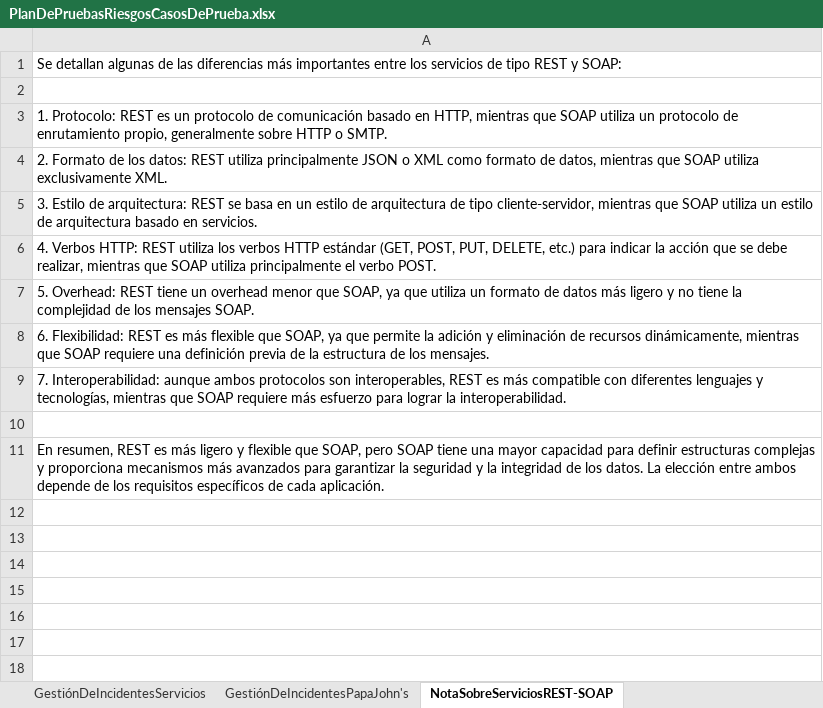
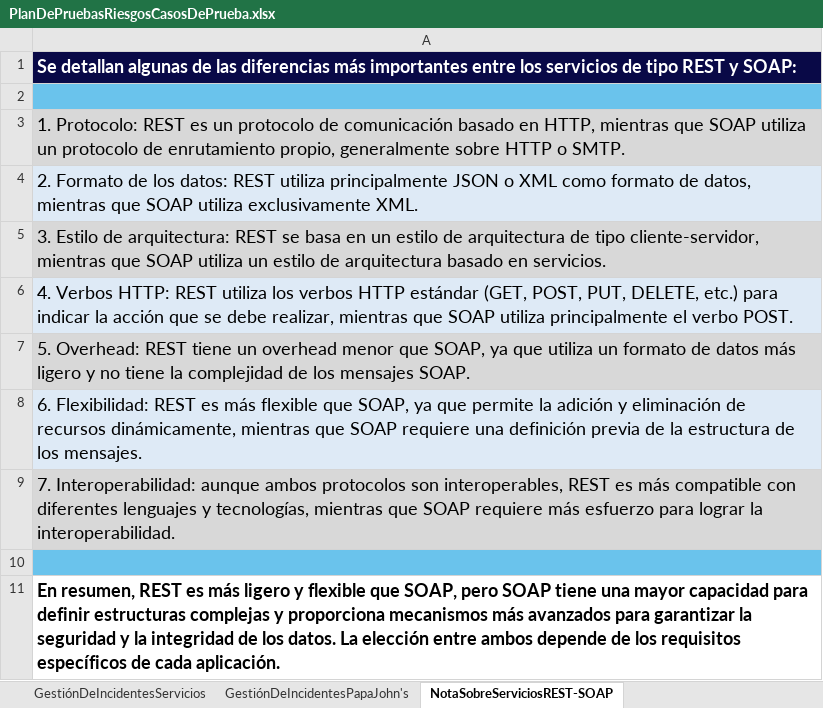
Before and after one commit to training-practice-sofkau/C1-2023-QA-Calidad-RF, an Excel workbook: PlanDePruebasRiesgosCasosDePrueba.xlsx, sheet NotaSobreServiciosREST-SOAP, drawn as a sheet; values as stored, in another font and other column widths than the file's, no borders; the diff names each change by its address in the sheet, - before the commit and + after, or states it on an @@ line.

```diff
--- a/PlanDePruebasRiesgosCasosDePrueba.xlsx (sheet NotaSobreServiciosREST-SOAP)
+++ b/PlanDePruebasRiesgosCasosDePrueba.xlsx (sheet NotaSobreServiciosREST-SOAP)
@@ A1 text size: larger, bold: off → on, fill: none → #090947, text colour: black → #FFFFFF @@
-A2 fill: none
+A2 fill: #6AC3EC
-A3 fill: none
+A3 fill: #D8D8D8
@@ A3:A9 text size: larger @@
-A4 fill: none
+A4 fill: #DEEAF6
-A5 fill: none
+A5 fill: #D8D8D8
-A6 fill: none
+A6 fill: #DEEAF6
-A7 fill: none
+A7 fill: #D8D8D8
-A8 fill: none
+A8 fill: #DEEAF6
-A9 fill: none
+A9 fill: #D8D8D8
-A10 fill: none
+A10 fill: #6AC3EC
@@ A11 text size: larger, bold: off → on @@
```
Also changed, not shown: sheet RiesgosServicios, sheet RiesgosPapaJohn's, sheet PlanDePruebaPapaJohn's, sheet GestiónDeIncidentesServicios, sheet GestiónDeIncidentesPapaJohn's, sheet CPServicios, 1 more sheet, other sheet tabs, charts or pictures, 1 other file.
